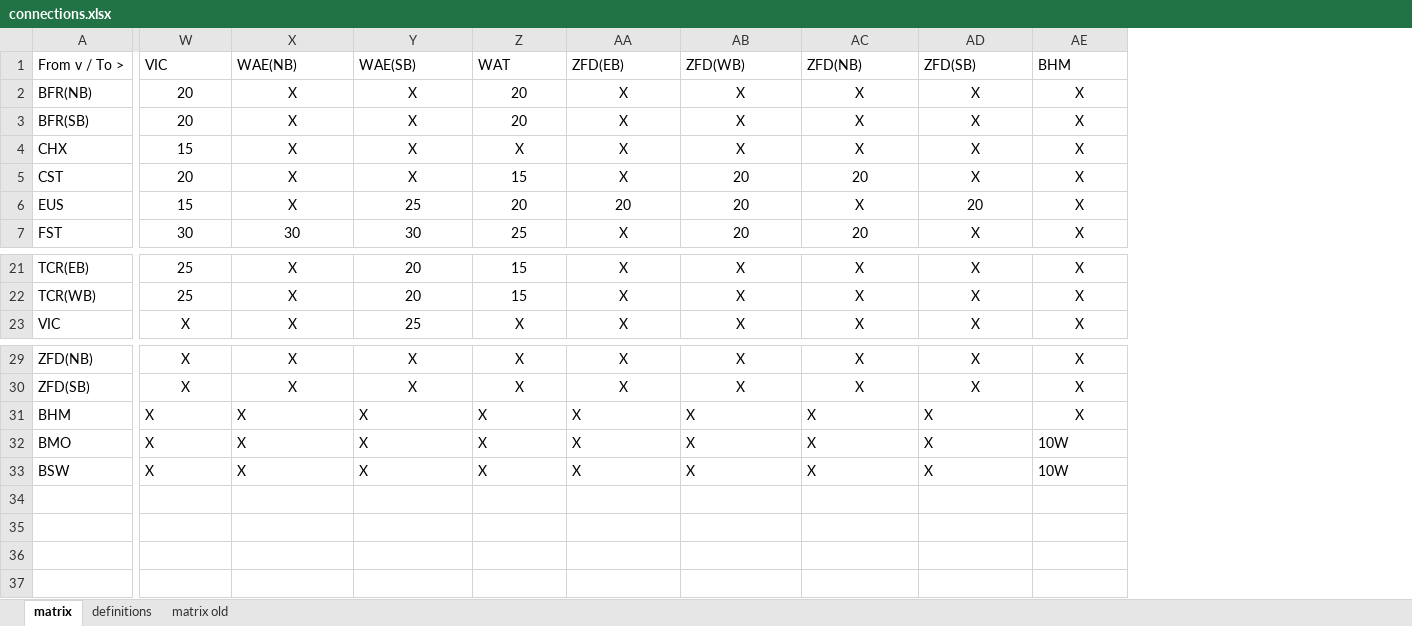
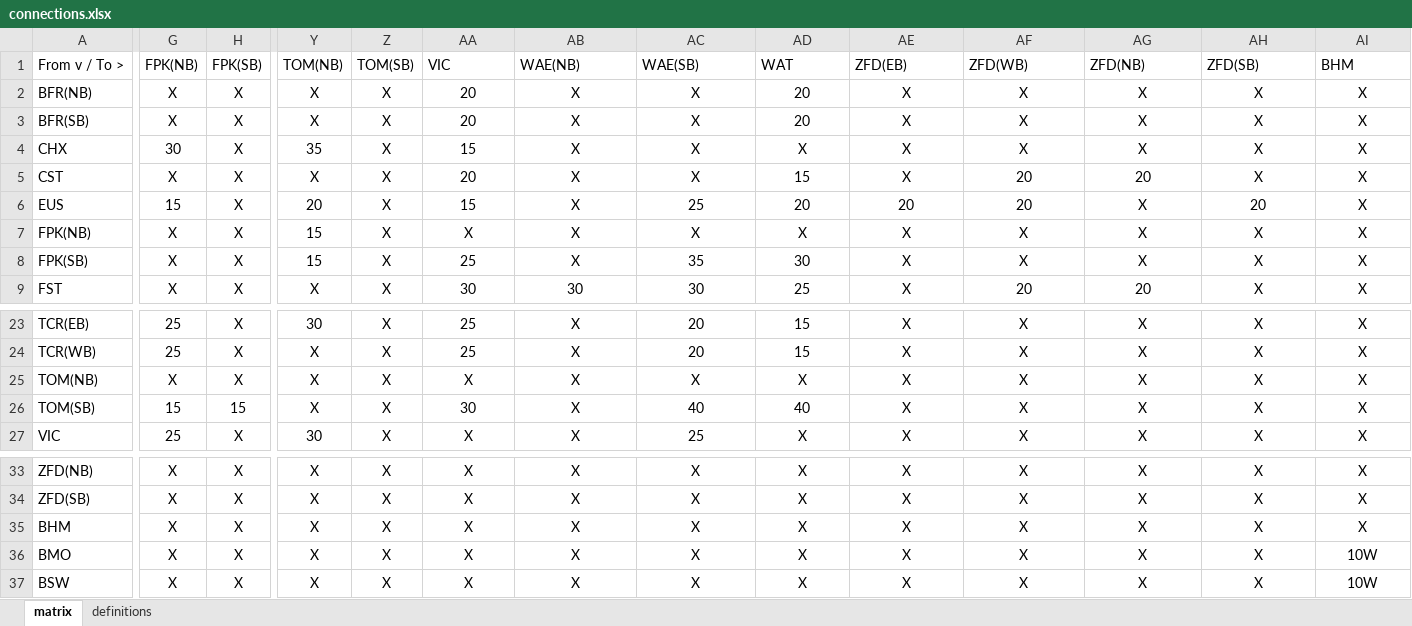
Before and after one commit to jprince8/paper-timetable-generator, an Excel workbook: data/connections.xlsx, sheet matrix, drawn as a sheet; only a part is shown, gaps mark what is left out; values as stored, in another font and other column widths than the file's, no borders; addresses are those after the commit; rows hold the shown columns only; the diff covers the shown part only; the diff names each change by its address in the sheet, - before the commit and + after, or states it on an @@ line.

```diff
--- a/data/connections.xlsx (sheet matrix)
+++ b/data/connections.xlsx (sheet matrix)
-sheet tab: matrix old
+column G (FPK(NB)), rows 2-6: X | X | 30 | X | 15; row 9: X; rows 23-24: 25 | 25; row 27: 25; rows 33-37: all X
+column H (FPK(SB)), rows 2-6: all X; row 9: X; rows 23-24: X | X; row 27: X; rows 33-37: all X
+column Y (TOM(NB)), rows 2-6: X | X | 35 | X | 20; row 9: X; rows 23-24: 30 | X; row 27: 30; rows 33-37: all X
+column Z (TOM(SB)), rows 2-6: all X; row 9: X; rows 23-24: X | X; row 27: X; rows 33-37: all X
+row 7: FPK(NB) | X | X | 15 | X | X | X | X | X | X | X | X | X | X
+row 8: FPK(SB) | X | X | 15 | X | 25 | X | 35 | 30 | X | X | X | X | X
+row 25: TOM(NB) | X | X | X | X | X | X | X | X | X | X | X | X | X
+row 26: TOM(SB) | 15 | 15 | X | X | 30 | X | 40 | 40 | X | X | X | X | X
-AA35:AH35 alignment: left
+AA35:AH35 alignment: center
-AA36:AI36 alignment: left
+AA36:AI36 alignment: center
-AA37:AI37 alignment: left
+AA37:AI37 alignment: center
```
Also changed, not shown: cell formats elsewhere in this sheet, sheet definitions, 1 other file.
